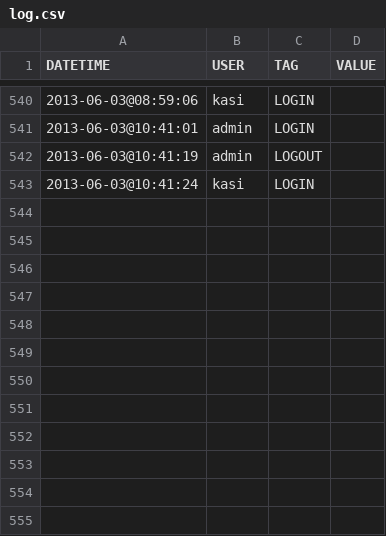
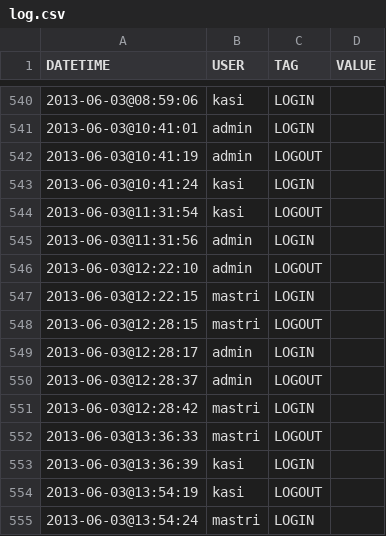
Before and after one commit to BjatV/sisurip, a CSV file: libs/log.csv, drawn as a sheet; only a part is shown, gaps mark what is left out; the diff names each change by its address in the sheet, - before the commit and + after, or states it on an @@ line.

Commit message:
perbaikan validasi rekam pjs dan aktivasi user.

```diff
--- a/libs/log.csv
+++ b/libs/log.csv
+row 544: 2013-06-03@11:31:54 | kasi | LOGOUT
+row 545: 2013-06-03@11:31:56 | admin | LOGIN
+row 546: 2013-06-03@12:22:10 | admin | LOGOUT
+row 547: 2013-06-03@12:22:15 | mastri | LOGIN
+row 548: 2013-06-03@12:28:15 | mastri | LOGOUT
+row 549: 2013-06-03@12:28:17 | admin | LOGIN
+row 550: 2013-06-03@12:28:37 | admin | LOGOUT
+row 551: 2013-06-03@12:28:42 | mastri | LOGIN
+row 552: 2013-06-03@13:36:33 | mastri | LOGOUT
+row 553: 2013-06-03@13:36:39 | kasi | LOGIN
+row 554: 2013-06-03@13:54:19 | kasi | LOGOUT
+row 555: 2013-06-03@13:54:24 | mastri | LOGIN
```
Also changed, not shown: 4 other files.
